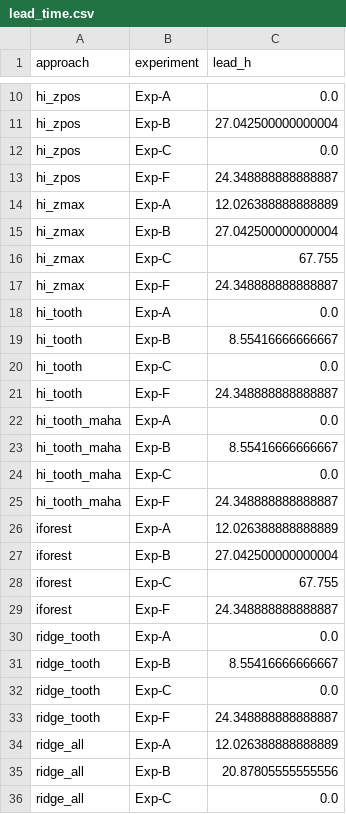
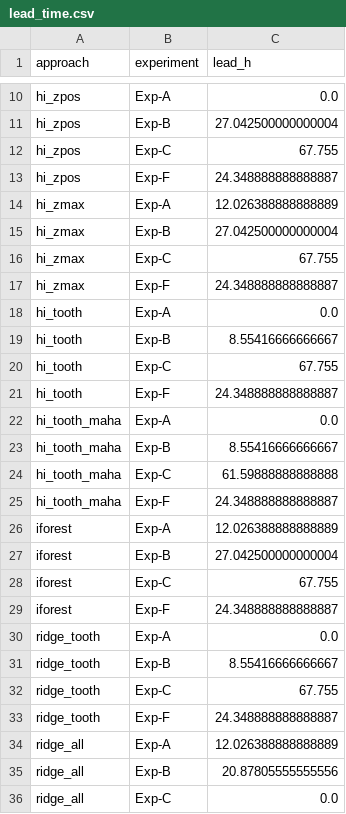
Before and after one commit to GK-MADS/group09_spall_damage_prognostics, a CSV file: models/eval/out/lead_time.csv, drawn as a sheet; only a part is shown, gaps mark what is left out.

```diff
--- a/models/eval/out/lead_time.csv
+++ b/models/eval/out/lead_time.csv
@@ -11,3 +11,3 @@ hi_zpos,Exp-A,0.0
 hi_zpos,Exp-B,27.042500000000004
-hi_zpos,Exp-C,0.0
+hi_zpos,Exp-C,67.755
 hi_zpos,Exp-F,24.348888888888887
@@ -19,3 +19,3 @@ hi_tooth,Exp-A,0.0
 hi_tooth,Exp-B,8.55416666666667
-hi_tooth,Exp-C,0.0
+hi_tooth,Exp-C,67.755
 hi_tooth,Exp-F,24.348888888888887
@@ -23,3 +23,3 @@ hi_tooth_maha,Exp-A,0.0
 hi_tooth_maha,Exp-B,8.55416666666667
-hi_tooth_maha,Exp-C,0.0
+hi_tooth_maha,Exp-C,61.59888888888888
 hi_tooth_maha,Exp-F,24.348888888888887
@@ -31,3 +31,3 @@ ridge_tooth,Exp-A,0.0
 ridge_tooth,Exp-B,8.55416666666667
-ridge_tooth,Exp-C,0.0
+ridge_tooth,Exp-C,67.755
 ridge_tooth,Exp-F,24.348888888888887
```
Also changed, not shown: models/eval/out/comparison.csv, models/eval/out/curves_baseline_hours.csv, 15 other files.
